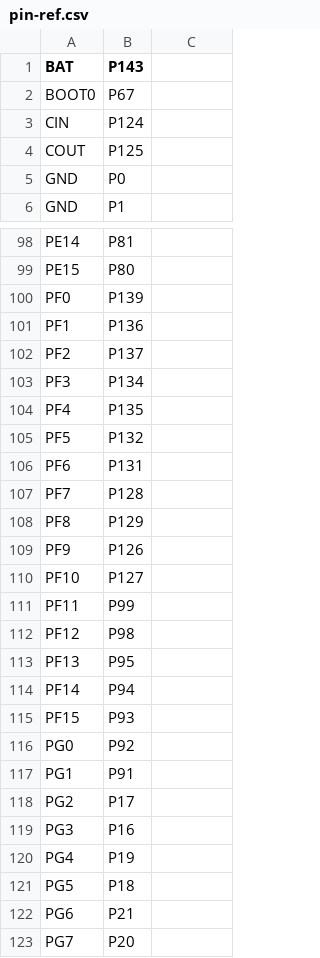
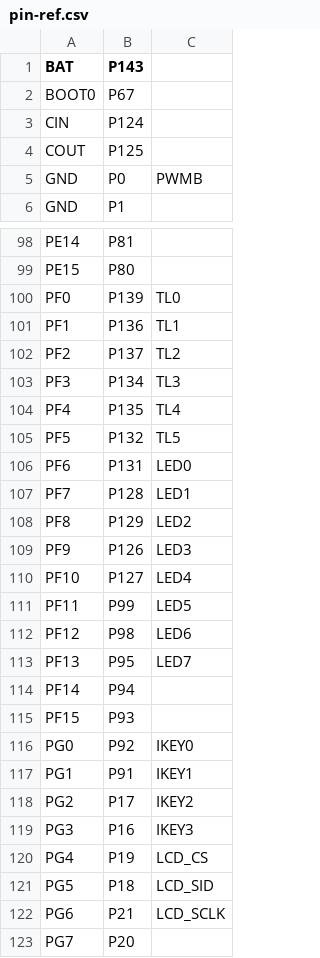
Before and after one commit to lnkkerst/Embedded-System-Technology-course-projects, a CSV file: final/scripts/pin-ref.csv, drawn as a sheet; only a part is shown, gaps mark what is left out; the diff covers the shown part only.

Commit message:
chore(final): update pins map

```diff
--- a/final/scripts/pin-ref.csv
+++ b/final/scripts/pin-ref.csv
@@ -5 +5 @@ COUT,P125
-GND,P0
+GND,P0,PWMB
@@ -100,14 +100,14 @@ PE15,P80
-PF0,P139
-PF1,P136
-PF2,P137
-PF3,P134
-PF4,P135
-PF5,P132
-PF6,P131
-PF7,P128
-PF8,P129
-PF9,P126
-PF10,P127
-PF11,P99
-PF12,P98
-PF13,P95
+PF0,P139,TL0
+PF1,P136,TL1
+PF2,P137,TL2
+PF3,P134,TL3
+PF4,P135,TL4
+PF5,P132,TL5
+PF6,P131,LED0
+PF7,P128,LED1
+PF8,P129,LED2
+PF9,P126,LED3
+PF10,P127,LED4
+PF11,P99,LED5
+PF12,P98,LED6
+PF13,P95,LED7
@@ -116,7 +116,7 @@ PF15,P93
-PG0,P92
-PG1,P91
-PG2,P17
-PG3,P16
-PG4,P19
-PG5,P18
-PG6,P21
+PG0,P92,IKEY0
+PG1,P91,IKEY1
+PG2,P17,IKEY2
+PG3,P16,IKEY3
+PG4,P19,LCD_CS
+PG5,P18,LCD_SID
+PG6,P21,LCD_SCLK
```
Also changed, not shown: 4 edited cells elsewhere in this file.
